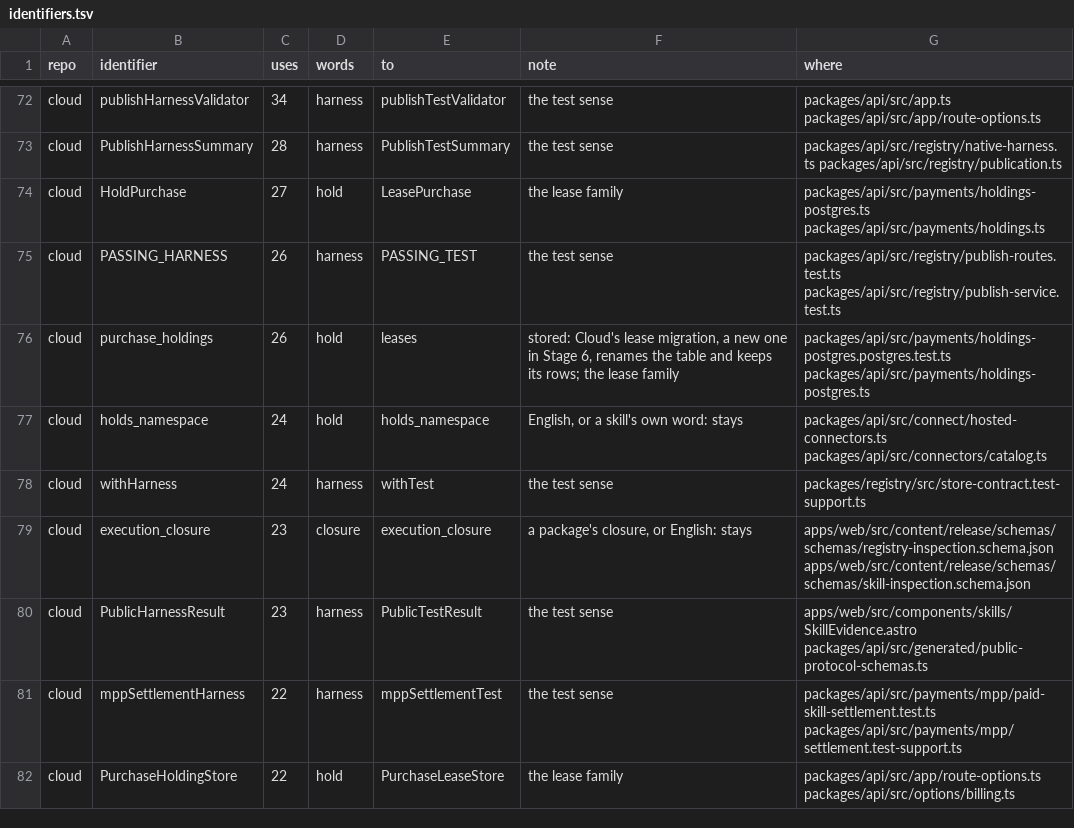
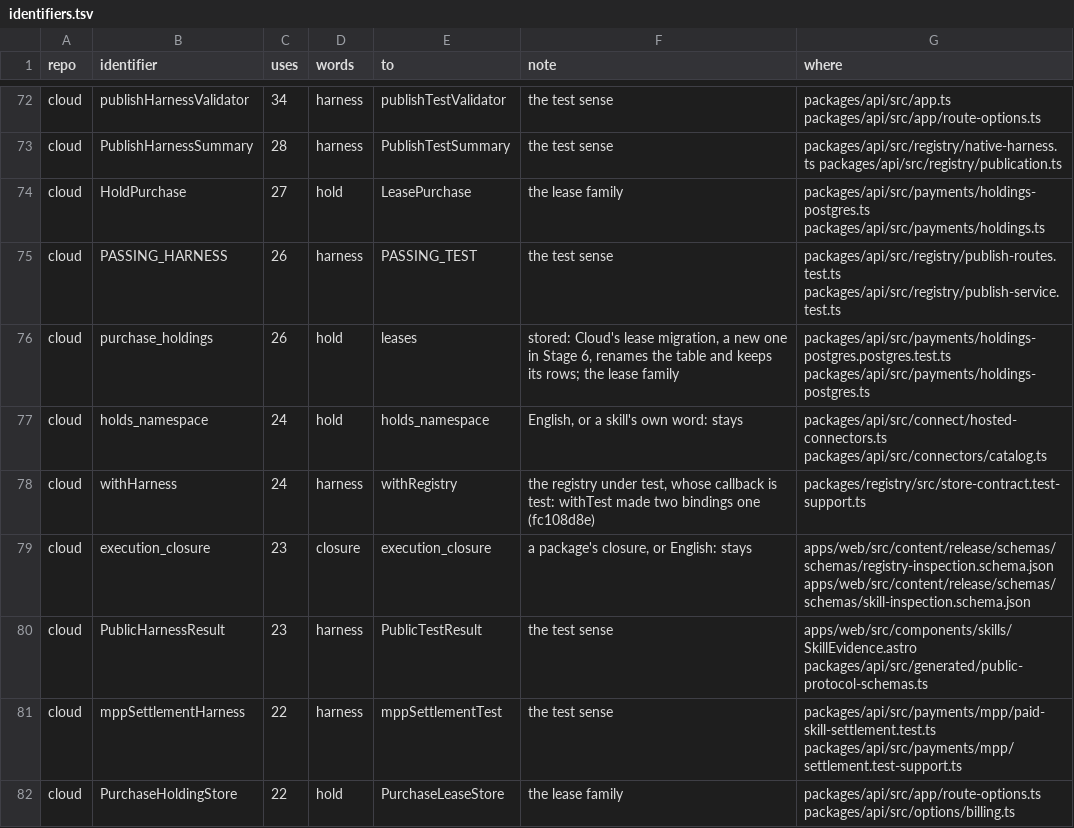
Before and after one commit to runxhq/runx, a TSV file: tools/convert/identifiers.tsv, drawn as a sheet; only a part is shown, gaps mark what is left out.

Commit message:
feat(convert): Cloud's landing decisions in the tables
The consumer session's decisions for the 48 bare words that land on a
name their Cloud file already holds, each now a row of bare-words.tsv,
exactly as filled:

- 43 files renamed as written.
- bazaar.ts and bazaar.test.ts renamed as written, the coordinator's
  ruling: the HTTP method and the body's method sit at different levels.
- store-contract.test-support.ts: the local and the parameter named
  harness hold the registry under test, so at those sites harness is
  registry, and identifiers.tsv's withHarness is withRegistry.
- public-protocol-schemas.ts has no row, because its generator writes it.

```diff
--- a/tools/convert/identifiers.tsv
+++ b/tools/convert/identifiers.tsv
@@ -77,3 +77,3 @@ cloud	purchase_holdings	26	hold	leases	stored: Cloud's lease migration, a new on
 cloud	holds_namespace	24	hold	holds_namespace	English, or a skill's own word: stays	packages/api/src/connect/hosted-connectors.ts packages/api/src/connectors/catalog.ts
-cloud	withHarness	24	harness	withTest	the test sense	packages/registry/src/store-contract.test-support.ts
+cloud	withHarness	24	harness	withRegistry	the registry under test, whose callback is test: withTest made two bindings one (fc108d8e)	packages/registry/src/store-contract.test-support.ts
 cloud	execution_closure	23	closure	execution_closure	a package's closure, or English: stays	apps/web/src/content/release/schemas/schemas/registry-inspection.schema.json apps/web/src/content/release/schemas/schemas/skill-inspection.schema.json
```
Also changed, not shown: 1 other file.
